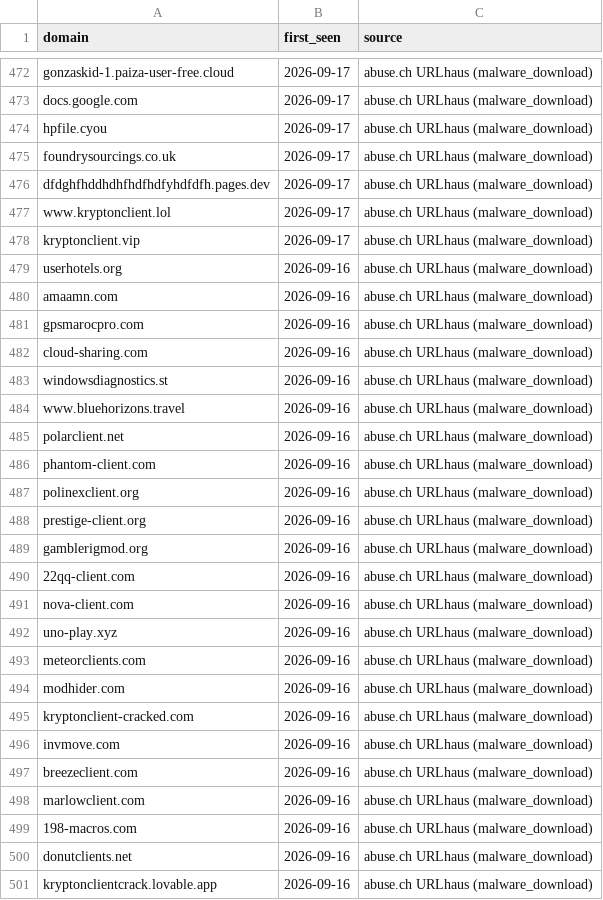
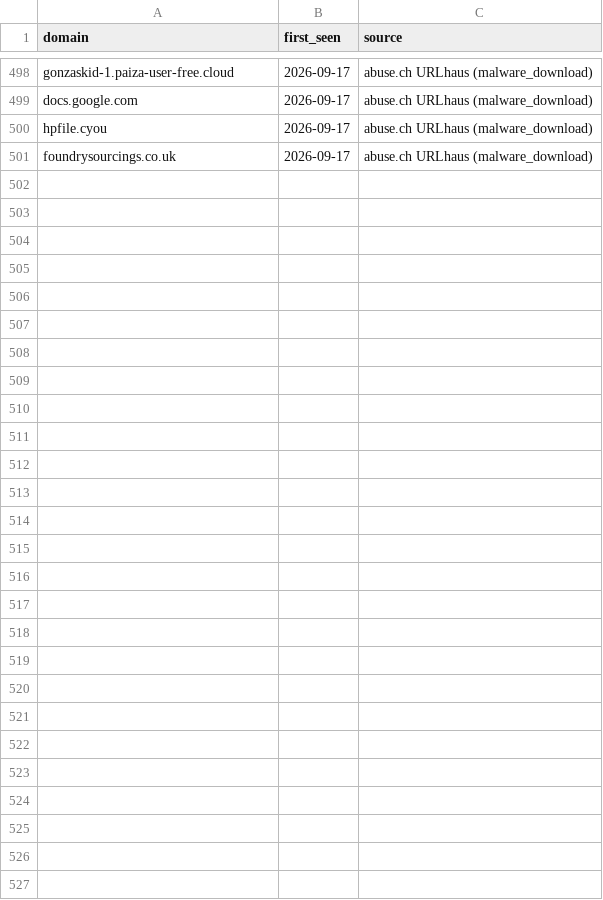
Before and after one commit to antonvikstrom/detection-as-code, a CSV file: lookups/malicious_domains.csv, drawn as a sheet; only a part is shown, gaps mark what is left out; the diff covers the shown part only.

```diff
--- a/lookups/malicious_domains.csv
+++ b/lookups/malicious_domains.csv
@@ -475,27 +501 @@ hpfile.cyou,2026-09-17,abuse.ch URLhaus (malware_download)
 foundrysourcings.co.uk,2026-09-17,abuse.ch URLhaus (malware_download)
-dfdghfhddhdhfhdfhdfyhdfdfh.pages.dev,2026-09-17,abuse.ch URLhaus (malware_download)
-www.kryptonclient.lol,2026-09-17,abuse.ch URLhaus (malware_download)
-kryptonclient.vip,2026-09-17,abuse.ch URLhaus (malware_download)
-userhotels.org,2026-09-16,abuse.ch URLhaus (malware_download)
-amaamn.com,2026-09-16,abuse.ch URLhaus (malware_download)
-gpsmarocpro.com,2026-09-16,abuse.ch URLhaus (malware_download)
-cloud-sharing.com,2026-09-16,abuse.ch URLhaus (malware_download)
-windowsdiagnostics.st,2026-09-16,abuse.ch URLhaus (malware_download)
-www.bluehorizons.travel,2026-09-16,abuse.ch URLhaus (malware_download)
-polarclient.net,2026-09-16,abuse.ch URLhaus (malware_download)
-phantom-client.com,2026-09-16,abuse.ch URLhaus (malware_download)
-polinexclient.org,2026-09-16,abuse.ch URLhaus (malware_download)
-prestige-client.org,2026-09-16,abuse.ch URLhaus (malware_download)
-gamblerigmod.org,2026-09-16,abuse.ch URLhaus (malware_download)
-22qq-client.com,2026-09-16,abuse.ch URLhaus (malware_download)
-nova-client.com,2026-09-16,abuse.ch URLhaus (malware_download)
-uno-play.xyz,2026-09-16,abuse.ch URLhaus (malware_download)
-meteorclients.com,2026-09-16,abuse.ch URLhaus (malware_download)
-modhider.com,2026-09-16,abuse.ch URLhaus (malware_download)
-kryptonclient-cracked.com,2026-09-16,abuse.ch URLhaus (malware_download)
-invmove.com,2026-09-16,abuse.ch URLhaus (malware_download)
-breezeclient.com,2026-09-16,abuse.ch URLhaus (malware_download)
-marlowclient.com,2026-09-16,abuse.ch URLhaus (malware_download)
-198-macros.com,2026-09-16,abuse.ch URLhaus (malware_download)
-donutclients.net,2026-09-16,abuse.ch URLhaus (malware_download)
-kryptonclientcrack.lovable.app,2026-09-16,abuse.ch URLhaus (malware_download)
```
Also changed, not shown: 33 added rows, 7 removed rows and 1 edited cell elsewhere in this file, lookups/malicious_domains_splunk.csv.
